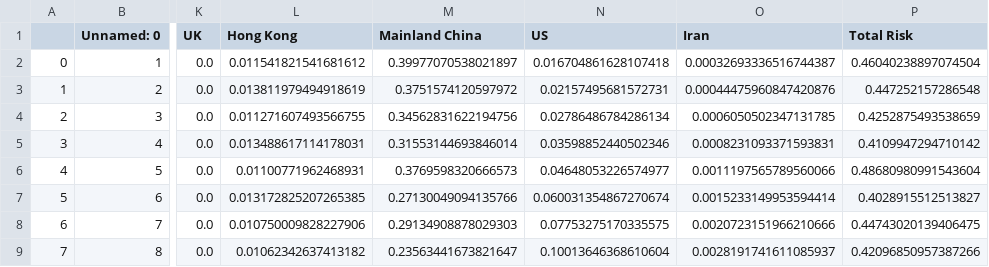
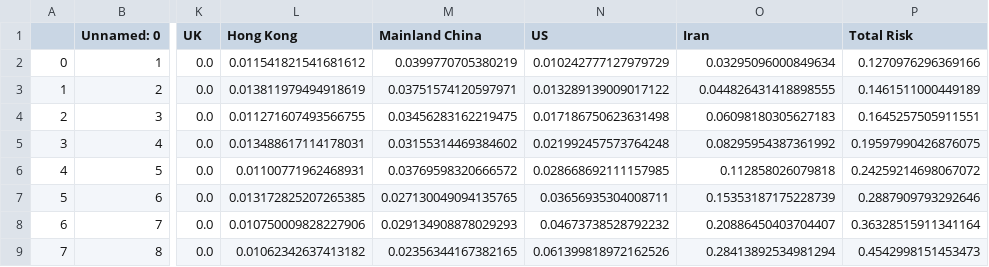
Before and after one commit to nmulberry/Hazard, a CSV file: output/hazards.csv, drawn as a sheet; only a part is shown, gaps mark what is left out; the diff covers the shown part only; the diff names each change by its address in the sheet, - before the commit and + after, or states it on an @@ line.

```diff
--- a/output/hazards.csv
+++ b/output/hazards.csv
-M2 (Mainland China): 0.39977070538021897
+M2 (Mainland China): 0.0399770705380219
-N2 (US): 0.016704861628107418
+N2 (US): 0.010242777127979729
-O2 (Iran): 0.00032693336516744387
+O2 (Iran): 0.03295096000849634
-P2 (Total Risk): 0.46040238897074504
+P2 (Total Risk): 0.1270976296369166
-M3 (Mainland China): 0.3751574120597972
+M3 (Mainland China): 0.03751574120597971
-N3 (US): 0.02157495681572731
+N3 (US): 0.013289139009017122
-O3 (Iran): 0.00044475960847420876
+O3 (Iran): 0.044826431418898555
-P3 (Total Risk): 0.447252157286548
+P3 (Total Risk): 0.1461511000449189
-M4 (Mainland China): 0.34562831622194756
+M4 (Mainland China): 0.03456283162219475
-N4 (US): 0.02786486784286134
+N4 (US): 0.017186750623631498
-O4 (Iran): 0.0006050502347131785
+O4 (Iran): 0.06098180305627183
-P4 (Total Risk): 0.4252875493538659
+P4 (Total Risk): 0.1645257505911551
-M5 (Mainland China): 0.31553144693846014
+M5 (Mainland China): 0.03155314469384602
-N5 (US): 0.03598852440502346
+N5 (US): 0.021992457573764248
-O5 (Iran): 0.0008231093371593831
+O5 (Iran): 0.08295954387361992
-P5 (Total Risk): 0.4109947294710142
+P5 (Total Risk): 0.19597990426876075
-M6 (Mainland China): 0.3769598320666573
+M6 (Mainland China): 0.03769598320666572
-N6 (US): 0.04648053226574977
+N6 (US): 0.028668692111157985
-O6 (Iran): 0.0011197565789560066
+O6 (Iran): 0.112858026079818
-P6 (Total Risk): 0.48680980991543604
+P6 (Total Risk): 0.24259214698067072
-M7 (Mainland China): 0.27130049094135766
+M7 (Mainland China): 0.027130049094135765
-N7 (US): 0.060031354867270674
+N7 (US): 0.03656935304008711
-O7 (Iran): 0.0015233149953594414
+O7 (Iran): 0.15353187175228739
-P7 (Total Risk): 0.4028915512513827
+P7 (Total Risk): 0.2887909793292646
-M8 (Mainland China): 0.29134908878029303
+M8 (Mainland China): 0.029134908878029293
-N8 (US): 0.07753275170335575
+N8 (US): 0.04673738528792232
-O8 (Iran): 0.0020723151966210666
+O8 (Iran): 0.20886450403704407
-P8 (Total Risk): 0.44743020139406475
+P8 (Total Risk): 0.36328515911341164
-M9 (Mainland China): 0.23563441673821647
+M9 (Mainland China): 0.02356344167382165
-N9 (US): 0.10013646368610604
+N9 (US): 0.061399818972162526
-O9 (Iran): 0.0028191741611085937
+O9 (Iran): 0.28413892534981294
-P9 (Total Risk): 0.42096850957387266
+P9 (Total Risk): 0.4542998151453473
```
Also changed, not shown: 40 edited cells elsewhere in this file, data/BC_cases.csv, 6 other files.
